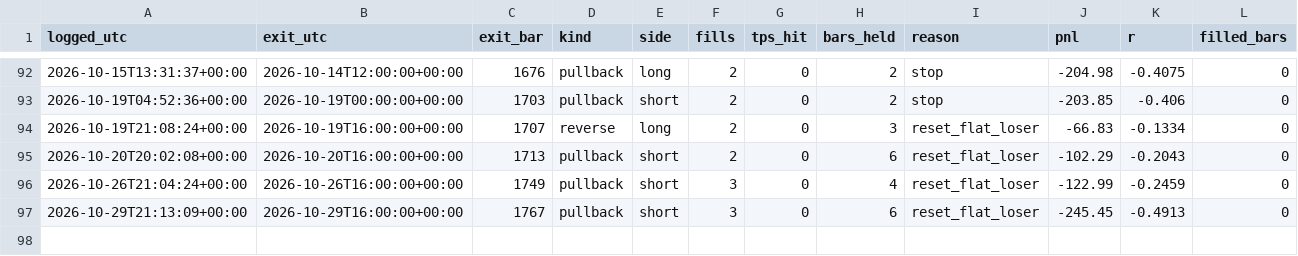
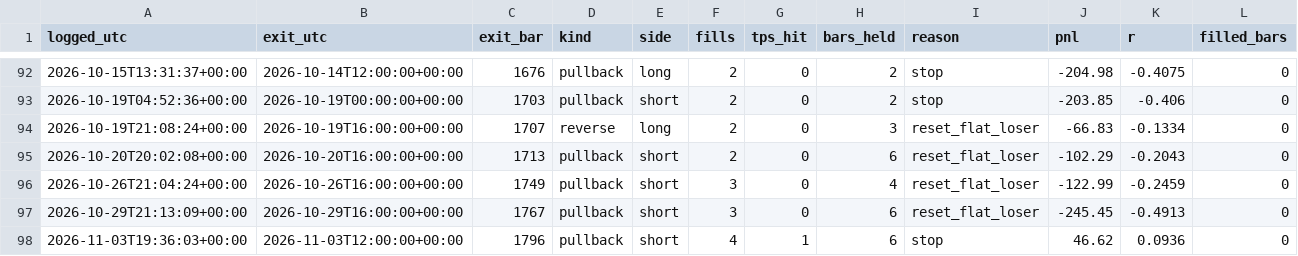
Before and after one commit to kunjancollective/troid, a CSV file: backtest/journal.csv, drawn as a sheet; only a part is shown, gaps mark what is left out; rows hold the shown columns only; the diff names each change by its address in the sheet, - before the commit and + after, or states it on an @@ line.

```diff
--- a/backtest/journal.csv
+++ b/backtest/journal.csv
+row 98: 2026-11-03T19:36:03+00:00 | 2026-11-03T12:00:00+00:00 | 1796 | pullback | short | 4 | 1 | 6 | stop | 46.62 | 0.0936 | 0
```
Also changed, not shown: backtest/data/live_4h.csv, backtest/runs.csv, 5 other files.
